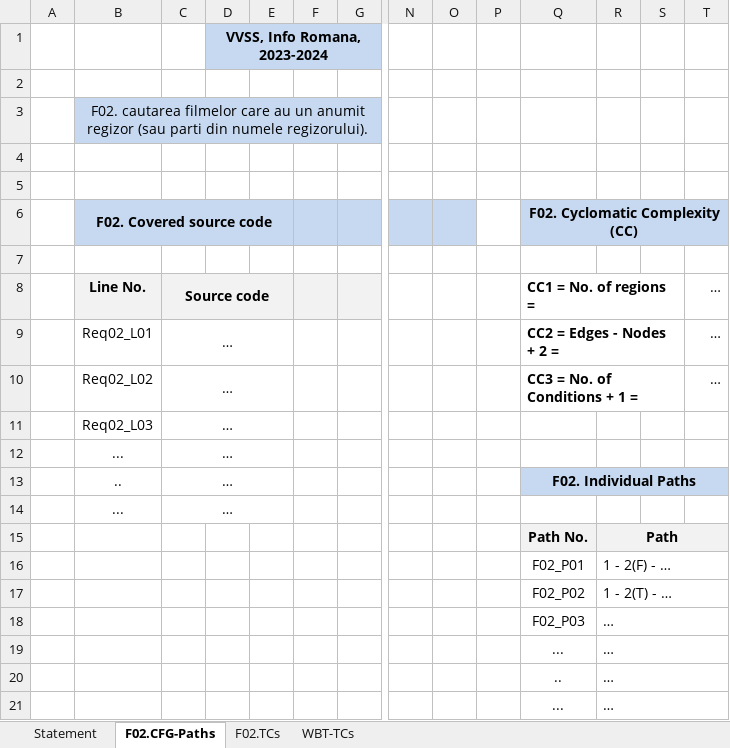
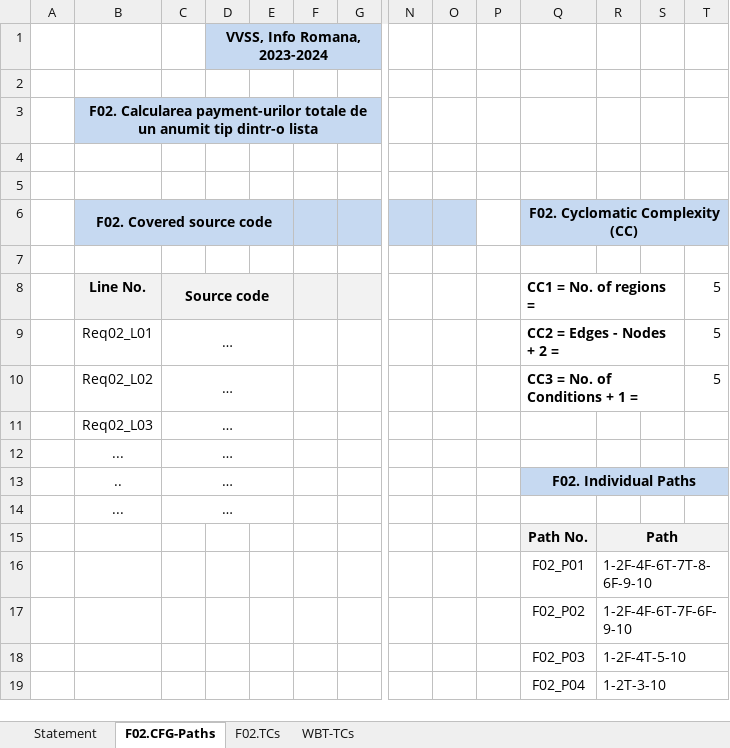
Before and after one commit to Andreiutz/VVSS_Pizza, an Excel workbook: Docs/Lab_03/Lab03_WBT_TCs_Form.xlsx, sheet F02.CFG-Paths, drawn as a sheet; only a part is shown, gaps mark what is left out; values as stored, in another font and other column widths than the file's, no borders; charts and pictures not drawn; removed rows and columns are numbered as before the commit, all else as after; rows hold the shown columns only; the diff names each change by its address in the sheet, - before the commit and + after, or states it on an @@ line.

```diff
--- a/Docs/Lab_03/Lab03_WBT_TCs_Form.xlsx (sheet F02.CFG-Paths)
+++ b/Docs/Lab_03/Lab03_WBT_TCs_Form.xlsx (sheet F02.CFG-Paths)
-B3 (F02. Covered source code): F02. cautarea filmelor care au un anumit regizor (sau parti din numele regizorului).
+B3 (F02. Covered source code): F02. Calcularea payment-urilor totale de un anumit tip dintr-o lista
-B3 bold: off
+B3 bold: on
-T8:T10: …
+T8:T10: 5
-R16: 1 - 2(F) - …
+R16: 1-2F-4F-6T-7T-8-6F-9-10
-R17: 1 - 2(T) - …
+R17: 1-2F-4F-6T-7F-6F-9-10
-R18: …
+R18: 1-2F-4T-5-10
-row 19:  |  |  |  |  |  |  |  |  |  | ... | …
-row 20:  |  |  |  |  |  |  |  |  |  | .. | …
-row 21:  |  |  |  |  |  |  |  |  |  | ... | …
+row 19:  |  |  |  |  |  |  |  |  |  | F02_P04 | 1-2T-3-10
```
Also changed, not shown: sheet F02.TCs, sheet WBT-TCs, sheet Statement, charts or pictures.
